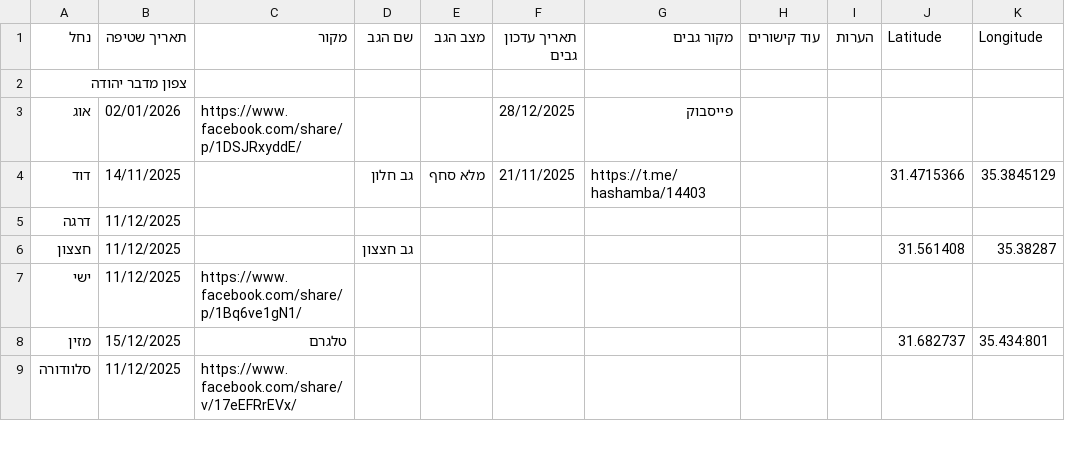
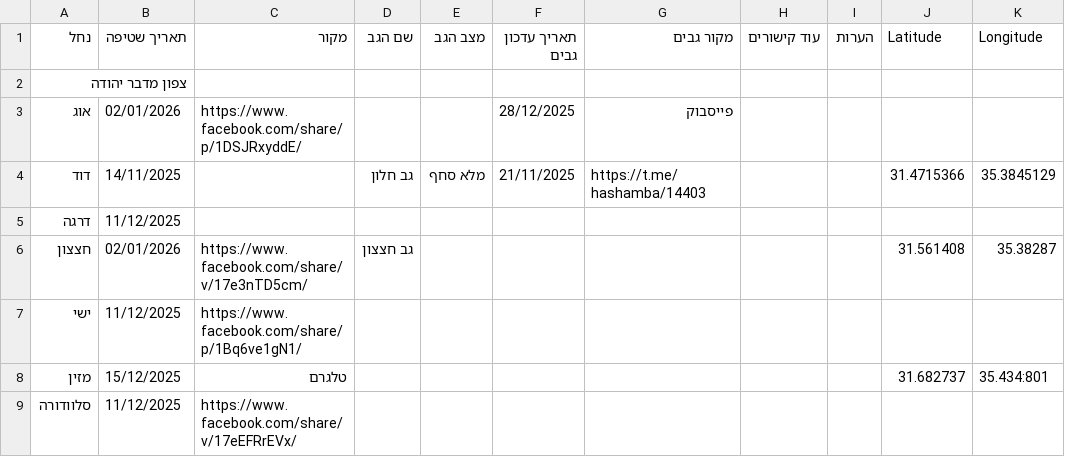
Before and after one commit to zstadler/IHMGeoJSONWaterholes, a TSV file: floods.tsv, drawn as a sheet; only a part is shown.

```diff
--- a/floods.tsv
+++ b/floods.tsv
@@ -5,3 +5,3 @@
 דרגה	11/12/2025									
-חצצון	11/12/2025		גב חצצון						31.561408	35.38287
+חצצון	02/01/2026	https://www.facebook.com/share/v/17e3nTD5cm/	גב חצצון						31.561408	35.38287
 ישי	11/12/2025	https://www.facebook.com/share/p/1Bq6ve1gN1/								
```
